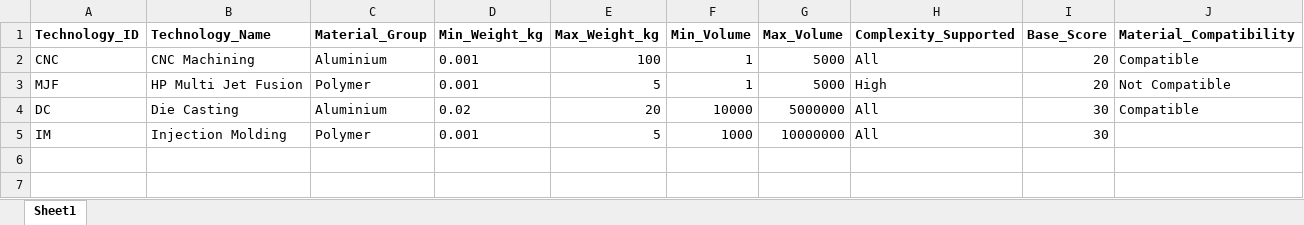
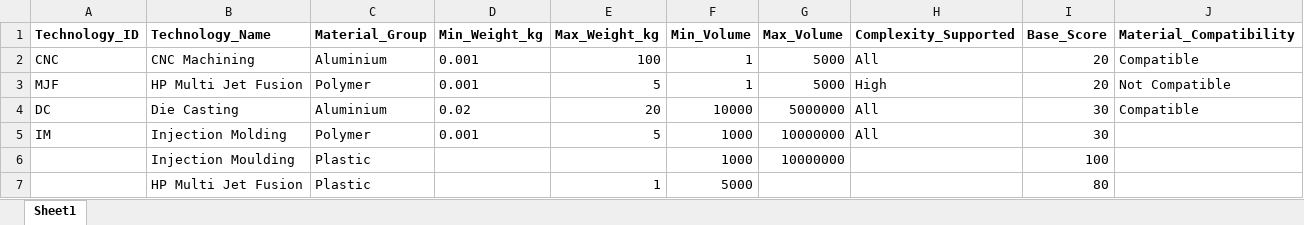
Before and after one commit to tora1970/VE-Manufacturing-Cost-Intelligence-Platform, an Excel workbook: data/masterdata/Technology_Rules.xlsx, sheet Sheet1, drawn as a sheet; values as stored, in another font and other column widths than the file's, no borders; the diff names each change by its address in the sheet, - before the commit and + after, or states it on an @@ line.

Commit message:
Add files via upload

```diff
--- a/data/masterdata/Technology_Rules.xlsx (sheet Sheet1)
+++ b/data/masterdata/Technology_Rules.xlsx (sheet Sheet1)
+row 6:  | Injection Moulding | Plastic |  |  | 1000 | 10000000 |  | 100
+row 7:  | HP Multi Jet Fusion | Plastic |  | 1 | 5000 |  |  | 80
```
